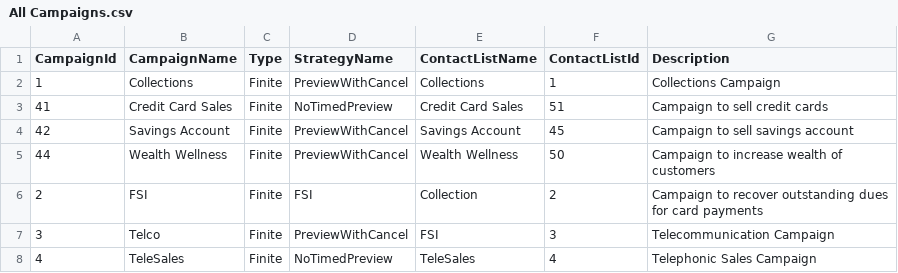
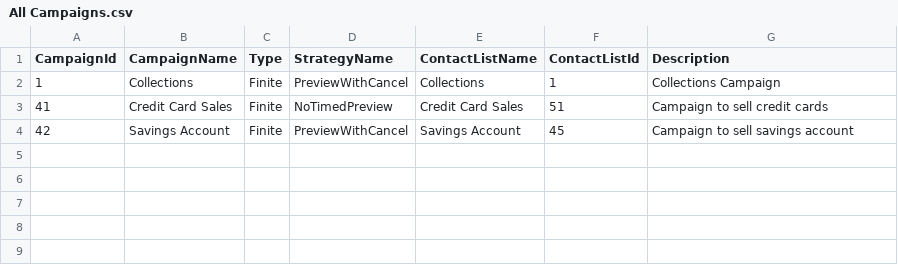
Before and after one commit to cedric10101980/AILLMConnector, a CSV file: docs/Campaigns/All Campaigns.csv, drawn as a sheet.

Commit message:
Update All Campaigns.csv

```diff
--- a/docs/Campaigns/All Campaigns.csv
+++ b/docs/Campaigns/All Campaigns.csv
@@ -4,5 +4 @@ CampaignId,CampaignName,Type,StrategyName,ContactListName,ContactListId,Descript
 42,Savings Account,Finite,PreviewWithCancel,Savings Account,45,Campaign to sell savings account
-44,Wealth Wellness,Finite,PreviewWithCancel,Wealth Wellness,50,Campaign to increase wealth of customers
-2,FSI,Finite,FSI,Collection,2,Campaign to recover outstanding dues for card payments
-3,Telco,Finite,PreviewWithCancel,FSI,3,Telecommunication Campaign
-4,TeleSales,Finite,NoTimedPreview,TeleSales,4,Telephonic Sales Campaign
```
